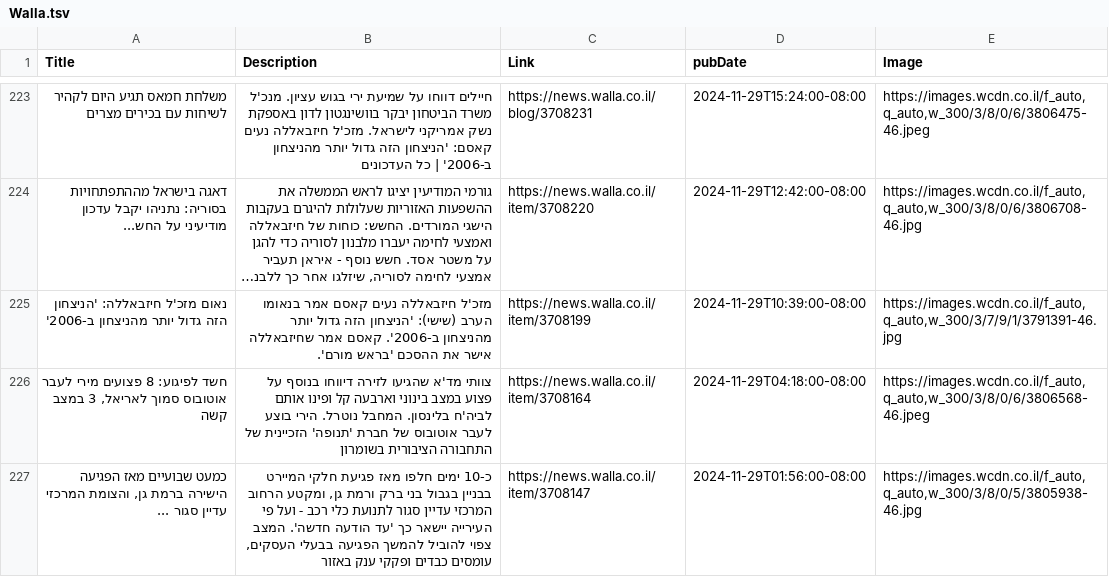
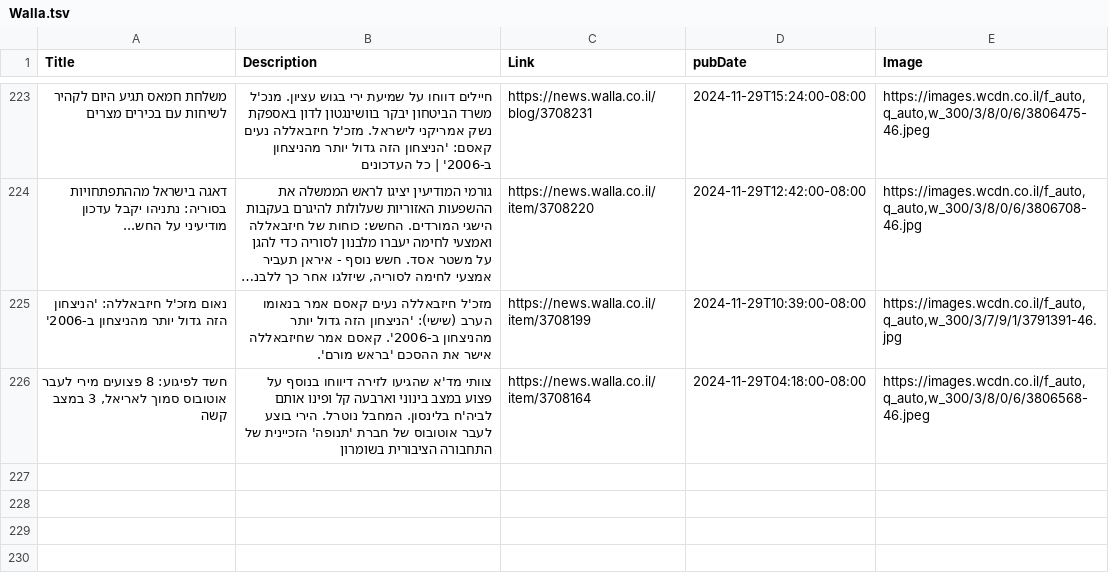
Before and after one commit to NewsCorpGSOC/newscorpgsoc.github.io, a TSV file: GoogleSheets/Walla.tsv, drawn as a sheet; only a part is shown, gaps mark what is left out; long unchanged cells end in …; the diff names each change by its address in the sheet, - before the commit and + after, or states it on an @@ line.

Commit message:
Routine update of Walla TSV file

```diff
--- a/GoogleSheets/Walla.tsv
+++ b/GoogleSheets/Walla.tsv
-row 227: כמעט שבועיים מאז הפגיעה הישירה ברמת גן, והצומת המרכזי עדיין סגור ... | כ-10 ימים חלפו מאז פגיעת חלקי המיירט בבניין בגבול בני ברק ורמת גן, ומקטע הרחוב המרכזי עדיין סגור לתנועת כלי רכב - ועל פי העירייה יישאר כך 'עד הודעה חדשה'. המצב צפוי להוביל להמשך הפגיעה בבעלי העסקים, עומסים כבדים ופקקי ענק באזור | https://news.walla.co.il/item/3708147 | 2024-11-29T01:56:00-08:00 | https://images.wcdn.co.il/f_auto,q_auto,w_300/3/8/0/5/3805938-46.jpg
```
